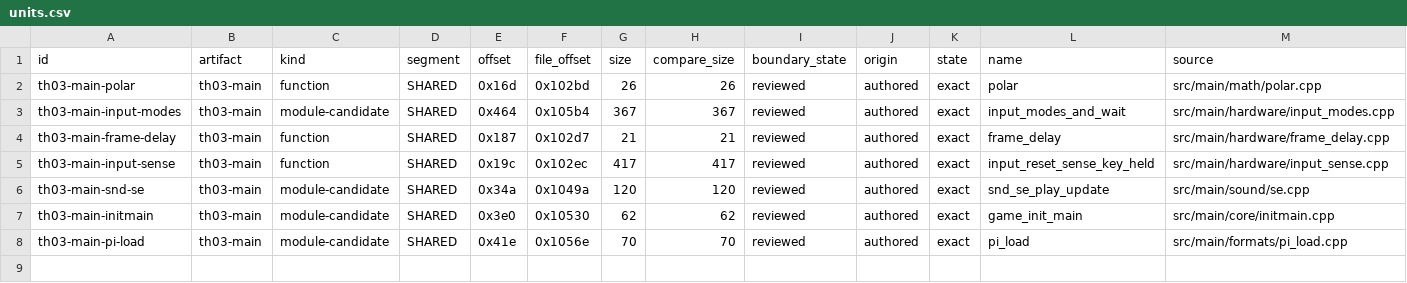
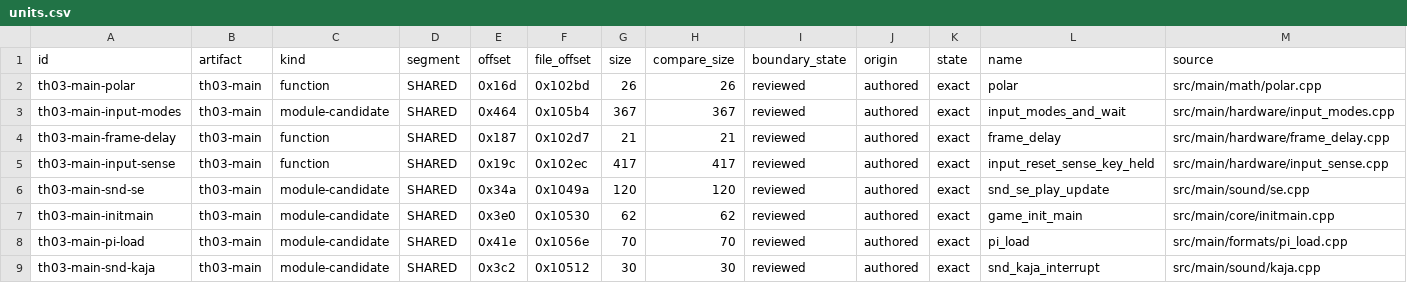
Before and after one commit to N0zoM1z0/th03, a CSV file: config/units.csv, drawn as a sheet; only a part is shown; rows hold the shown columns only; the diff names each change by its address in the sheet, - before the commit and + after, or states it on an @@ line.

Commit message:
gpt-web: restore MAIN KAJA interrupt owner

```diff
--- a/config/units.csv
+++ b/config/units.csv
+row 9: th03-main-snd-kaja | th03-main | module-candidate | SHARED | 0x3c2 | 0x10512 | 30 | 30 | reviewed | authored | exact | snd_kaja_interrupt | src/main/sound/kaja.cpp
```
Also changed, not shown: config/th03_function_boundaries.csv, config/th03_main_authored_functions.csv, 8 other files.
